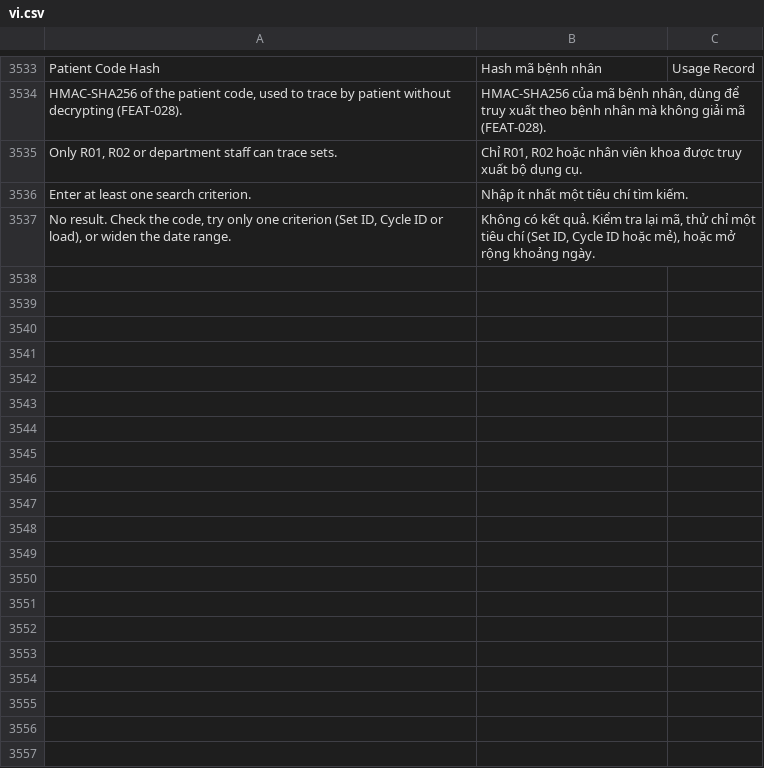
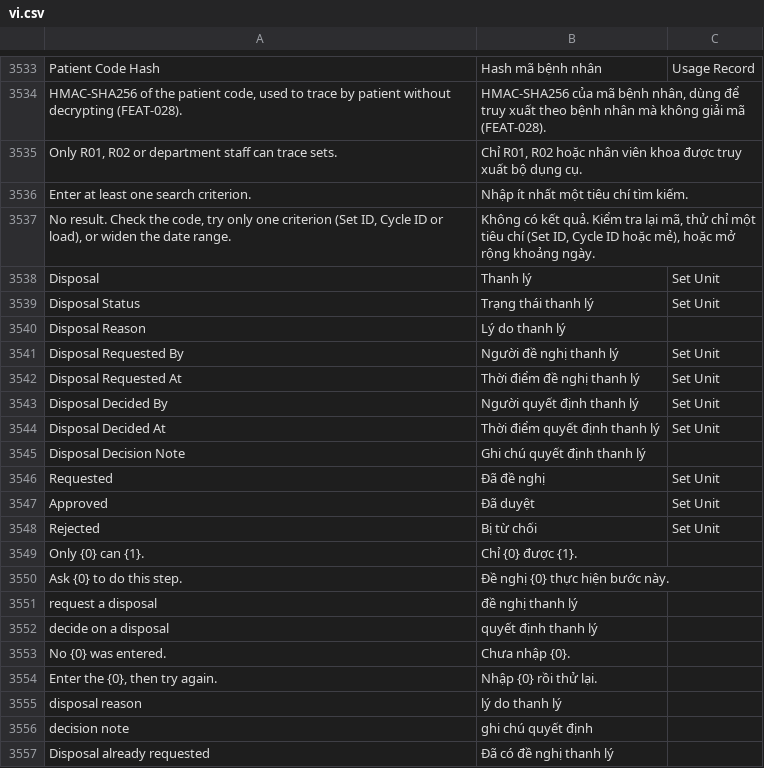
Before and after one commit to mvl26/tracecore, a CSV file: tracecore/translations/vi.csv, drawn as a sheet; only a part is shown, gaps mark what is left out; the diff covers the shown part only.

```diff
--- a/tracecore/translations/vi.csv
+++ b/tracecore/translations/vi.csv
@@ -3537 +3537,21 @@ Enter at least one search criterion.,Nhập ít nhất một tiêu chí tìm ki
 "No result. Check the code, try only one criterion (Set ID, Cycle ID or load), or widen the date range.","Không có kết quả. Kiểm tra lại mã, thử chỉ một tiêu chí (Set ID, Cycle ID hoặc mẻ), hoặc mở rộng khoảng ngày.",
+Disposal,Thanh lý,Set Unit
+Disposal Status,Trạng thái thanh lý,Set Unit
+Disposal Reason,Lý do thanh lý,
+Disposal Requested By,Người đề nghị thanh lý,Set Unit
+Disposal Requested At,Thời điểm đề nghị thanh lý,Set Unit
+Disposal Decided By,Người quyết định thanh lý,Set Unit
+Disposal Decided At,Thời điểm quyết định thanh lý,Set Unit
+Disposal Decision Note,Ghi chú quyết định thanh lý,
+Requested,Đã đề nghị,Set Unit
+Approved,Đã duyệt,Set Unit
+Rejected,Bị từ chối,Set Unit
+Only {0} can {1}.,Chỉ {0} được {1}.,
+Ask {0} to do this step.,Đề nghị {0} thực hiện bước này.,
+request a disposal,đề nghị thanh lý,
+decide on a disposal,quyết định thanh lý,
+No {0} was entered.,Chưa nhập {0}.,
+"Enter the {0}, then try again.",Nhập {0} rồi thử lại.,
+disposal reason,lý do thanh lý,
+decision note,ghi chú quyết định,
+Disposal already requested,Đã có đề nghị thanh lý,
```
Also changed, not shown: 48 added rows elsewhere in this file, 35 other files.
